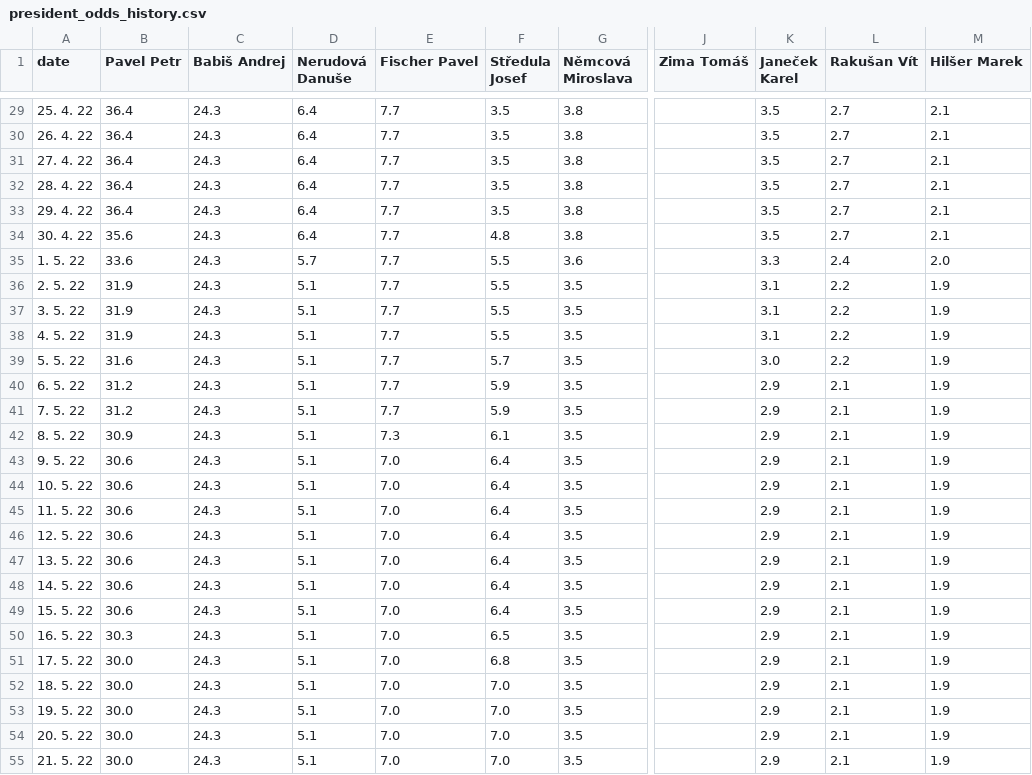
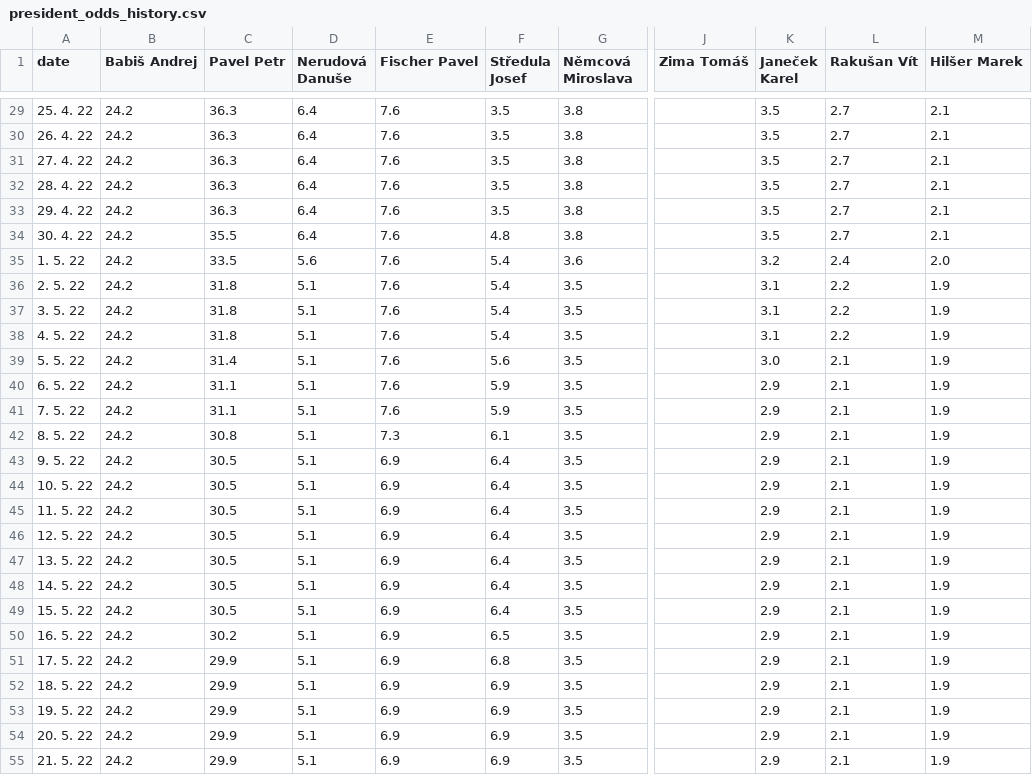
Before and after one commit to michalskop/mandaty-2022, a CSV file: backend/data/president_odds_history.csv, drawn as a sheet; only a part is shown, gaps mark what is left out; removed rows and columns are numbered as before the commit, all else as after; the diff covers the shown part only; the diff names each change by its address in the sheet, - before the commit and + after, or states it on an @@ line.

```diff
--- a/backend/data/president_odds_history.csv
+++ b/backend/data/president_odds_history.csv
-column B (Pavel Petr), rows 29-55: 36.4 | 36.4 | 36.4 | 36.4 | 36.4 | 35.6 | 33.6 | 31.9 | 31.9 | 31.9 | 31.6 | 31.2 | 31.2 | 30.9 | 30.6 | 30.6 | 30.6 | 30.6 | 30.6 | 30.6 | 30.6 | 30.3 | 30.0 | 30.0 | 30.0 | 30.0 | 30.0
+column C (Pavel Petr), rows 29-55: 36.3 | 36.3 | 36.3 | 36.3 | 36.3 | 35.5 | 33.5 | 31.8 | 31.8 | 31.8 | 31.4 | 31.1 | 31.1 | 30.8 | 30.5 | 30.5 | 30.5 | 30.5 | 30.5 | 30.5 | 30.5 | 30.2 | 29.9 | 29.9 | 29.9 | 29.9 | 29.9
-B29:B55 (Babiš Andrej): 24.3
+B29:B55 (Babiš Andrej): 24.2
-E29:E41 (Fischer Pavel): 7.7
+E29:E41 (Fischer Pavel): 7.6
-D35 (Nerudová Danuše): 5.7
+D35 (Nerudová Danuše): 5.6
-F35:F38 (Středula Josef): 5.5
+F35:F38 (Středula Josef): 5.4
-K35 (Janeček Karel): 3.3
+K35 (Janeček Karel): 3.2
-F39 (Středula Josef): 5.7
+F39 (Středula Josef): 5.6
-L39 (Rakušan Vít): 2.2
+L39 (Rakušan Vít): 2.1
-E43:E55 (Fischer Pavel): 7.0
+E43:E55 (Fischer Pavel): 6.9
-F52:F55 (Středula Josef): 7.0
+F52:F55 (Středula Josef): 6.9
```
Also changed, not shown: 101 edited cells elsewhere in this file, 6 other files.
